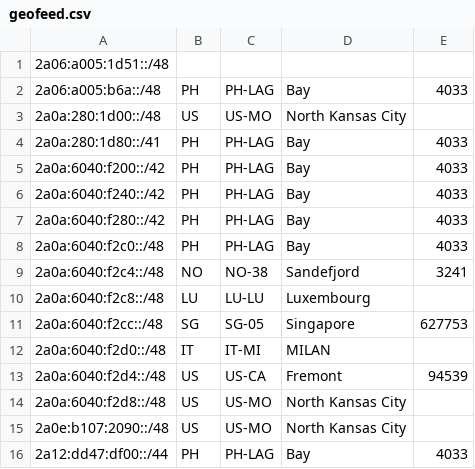
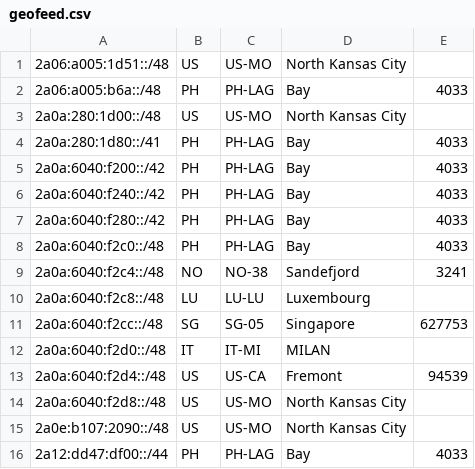
Before and after one commit to jcolideles/as200879, a CSV file: geofeed.csv, drawn as a sheet.

Commit message:
Update geofeed.csv

```diff
--- a/geofeed.csv
+++ b/geofeed.csv
@@ -1,2 +1,2 @@
-2a06:a005:1d51::/48,,,,
+2a06:a005:1d51::/48,US,US-MO,North Kansas City,
 2a06:a005:b6a::/48,PH,PH-LAG,Bay,4033
```
